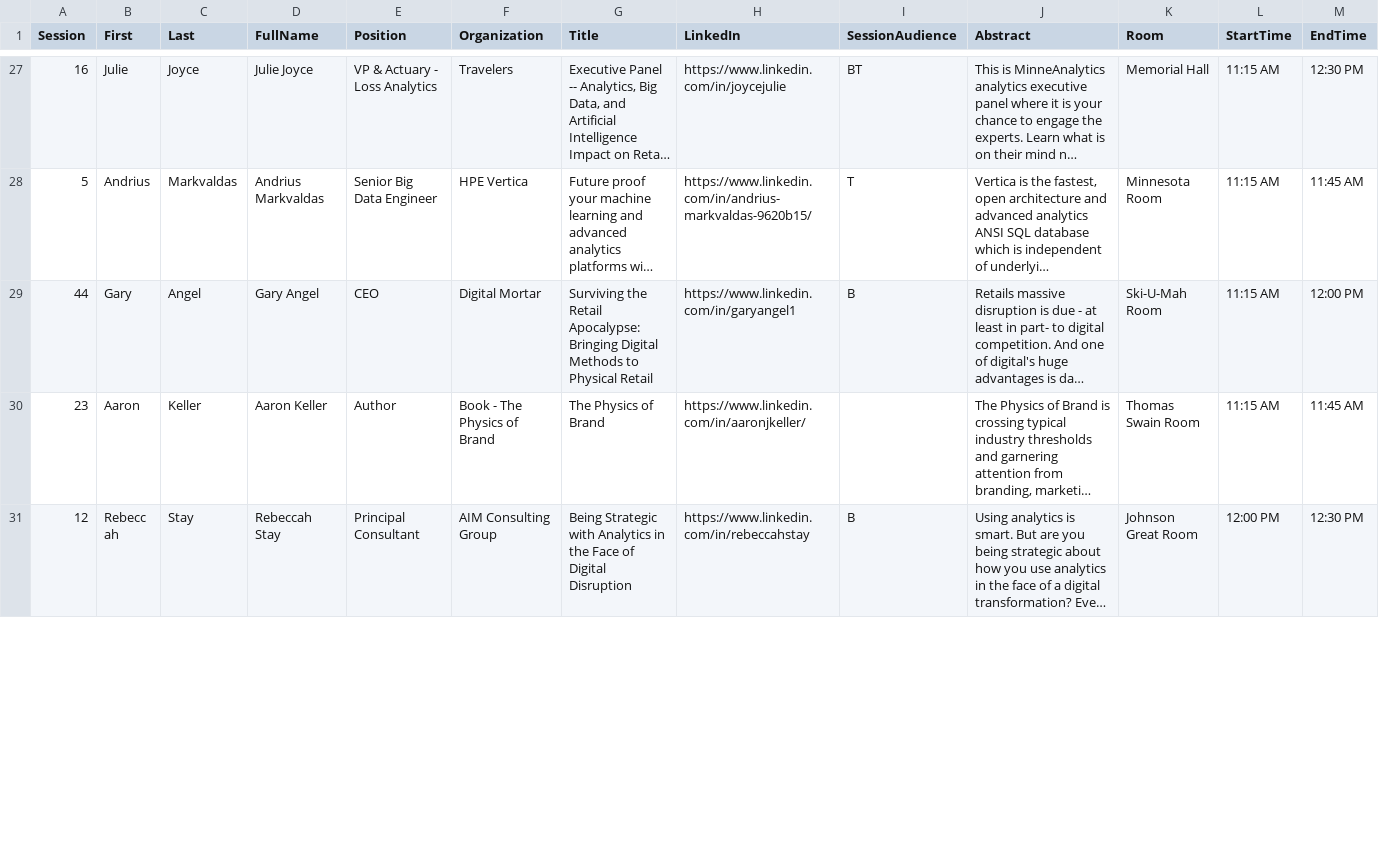
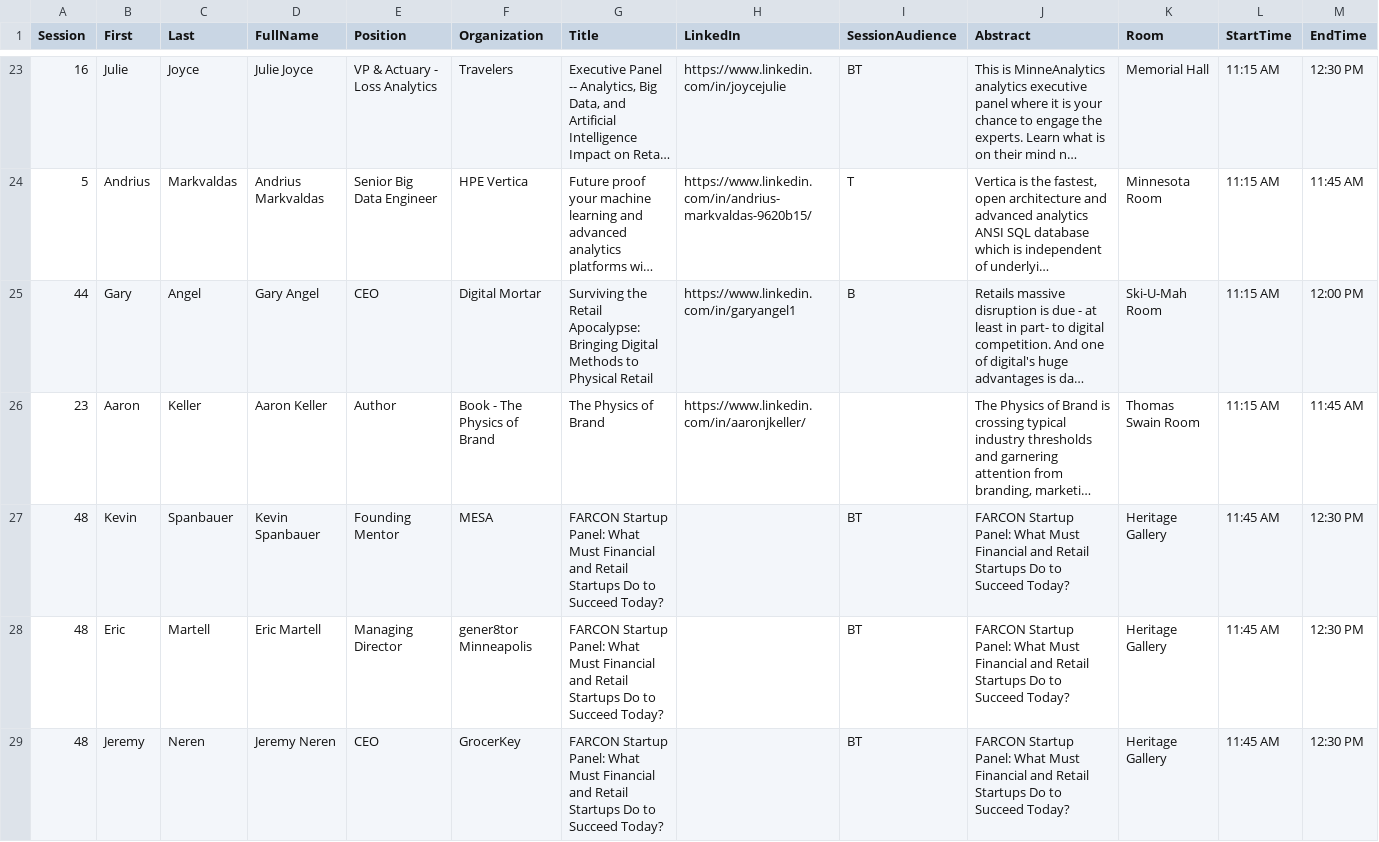
Before and after one commit to EliKrumholz/minneanalytics-farcon-bot, a CSV file: data/FARCON2017ScheduleOrdered.csv, drawn as a sheet; only a part is shown, gaps mark what is left out; the shorter side is filled out with more unchanged rows; long unchanged cells end in …; the diff covers the shown part only; the diff names each change by its address in the sheet, - before the commit and + after, or states it on an @@ line.

```diff
--- a/data/FARCON2017ScheduleOrdered.csv
+++ b/data/FARCON2017ScheduleOrdered.csv
+row 27: 48 | Kevin | Spanbauer | Kevin Spanbauer | Founding Mentor | MESA | FARCON Startup Panel: What Must Financial and Retail Startups Do to Succeed Today? |  | BT | FARCON Startup Panel: What Must Financial and Retail Startups Do to Succeed Today? | Heritage Gallery | 11:45 AM | 12:30 PM
+row 28: 48 | Eric | Martell | Eric Martell | Managing Director | gener8tor Minneapolis | FARCON Startup Panel: What Must Financial and Retail Startups Do to Succeed Today? |  | BT | FARCON Startup Panel: What Must Financial and Retail Startups Do to Succeed Today? | Heritage Gallery | 11:45 AM | 12:30 PM
+row 29: 48 | Jeremy | Neren | Jeremy Neren | CEO | GrocerKey | FARCON Startup Panel: What Must Financial and Retail Startups Do to Succeed Today? |  | BT | FARCON Startup Panel: What Must Financial and Retail Startups Do to Succeed Today? | Heritage Gallery | 11:45 AM | 12:30 PM
```
Also changed, not shown: 3 added rows, 7 removed rows and 15 edited cells elsewhere in this file, 1 other file.
